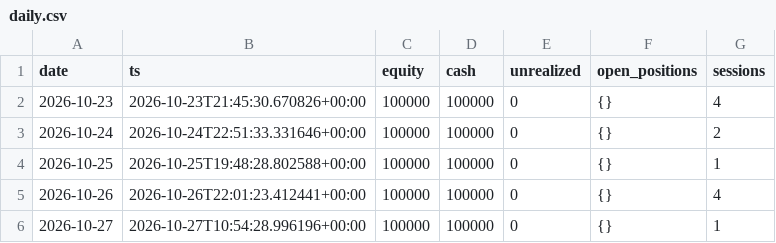
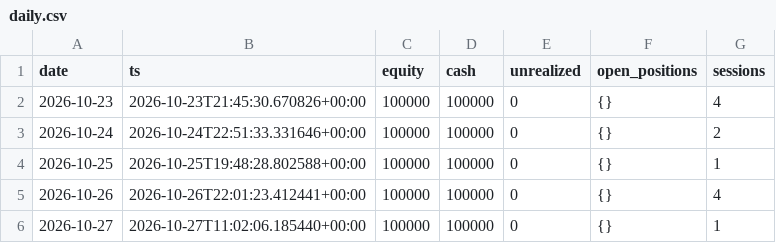
Before and after one commit to lcs2024016-arch/fund_manager, a CSV file: paper/credit_spread/daily.csv, drawn as a sheet.

```diff
--- a/paper/credit_spread/daily.csv
+++ b/paper/credit_spread/daily.csv
@@ -5,2 +5,2 @@ date,ts,equity,cash,unrealized,open_positions,sessions
 2026-10-26,2026-10-26T22:01:23.412441+00:00,100000,100000,0,{},4
-2026-10-27,2026-10-27T10:54:28.996196+00:00,100000,100000,0,{},1
+2026-10-27,2026-10-27T11:02:06.185440+00:00,100000,100000,0,{},1
```
Also changed, not shown: paper/credit_spread/intraday.csv, 2 other files.
